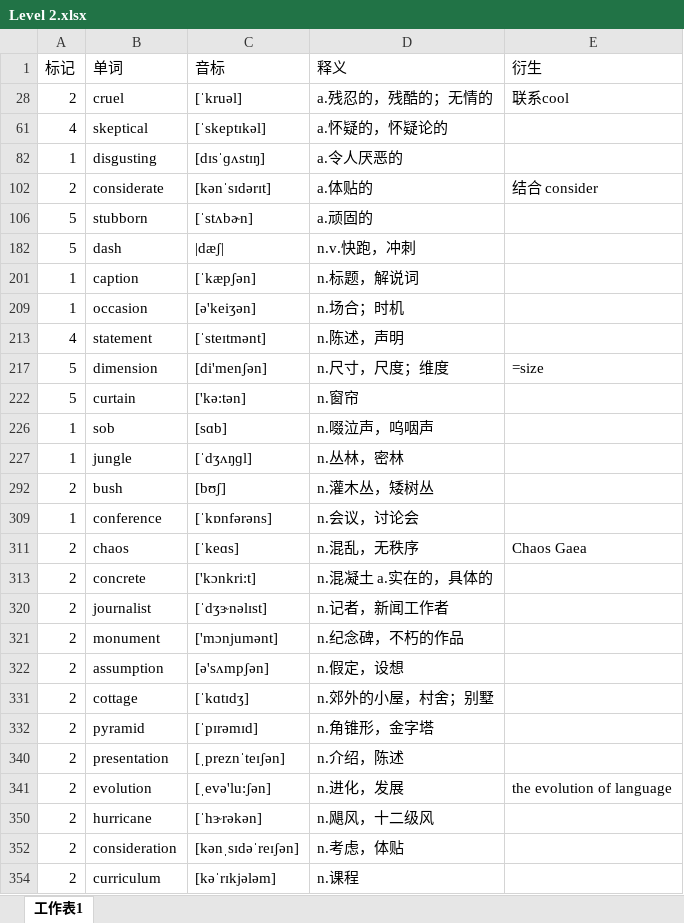
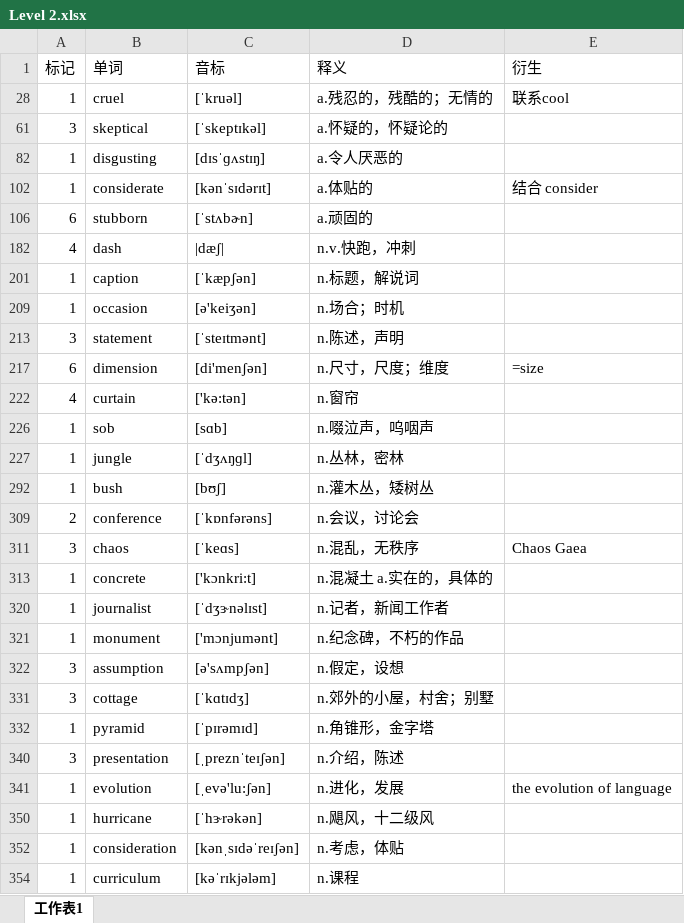
Before and after one commit to mytEcust/toefllevellist, an Excel workbook: Level 2.xlsx, sheet 工作表1, drawn as a sheet; only a part is shown; values as stored, in another font and other column widths than the file's, no cell formats; charts and pictures not drawn; the diff covers the shown part only; the diff names each change by its address in the sheet, - before the commit and + after, or states it on an @@ line.

Commit message:
8.16

```diff
--- a/Level 2.xlsx (sheet 工作表1)
+++ b/Level 2.xlsx (sheet 工作表1)
-A28 (标记): 2
+A28 (标记): 1
-A61 (标记): 4
+A61 (标记): 3
-A102 (标记): 2
+A102 (标记): 1
-A106 (标记): 5
+A106 (标记): 6
-A182 (标记): 5
+A182 (标记): 4
-A213 (标记): 4
+A213 (标记): 3
-A217 (标记): 5
+A217 (标记): 6
-A222 (标记): 5
+A222 (标记): 4
-A292 (标记): 2
+A292 (标记): 1
-A309 (标记): 1
+A309 (标记): 2
-A311 (标记): 2
+A311 (标记): 3
-A313 (标记): 2
+A313 (标记): 1
-A320:A321 (标记): 2
+A320:A321 (标记): 1
-A322 (标记): 2
+A322 (标记): 3
-A331 (标记): 2
+A331 (标记): 3
-A332 (标记): 2
+A332 (标记): 1
-A340 (标记): 2
+A340 (标记): 3
-A341 (标记): 2
+A341 (标记): 1
-A350 (标记): 2
+A350 (标记): 1
-A352 (标记): 2
+A352 (标记): 1
-A354 (标记): 2
+A354 (标记): 1
```
Also changed, not shown: 9 edited cells elsewhere in this sheet, cell formats, charts or pictures.
